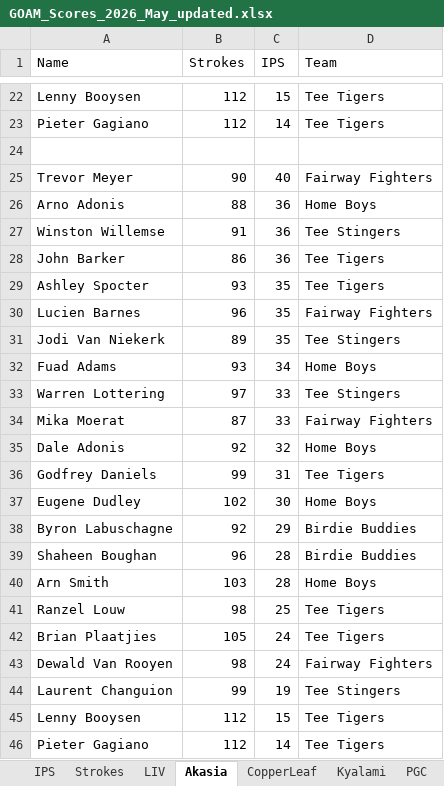
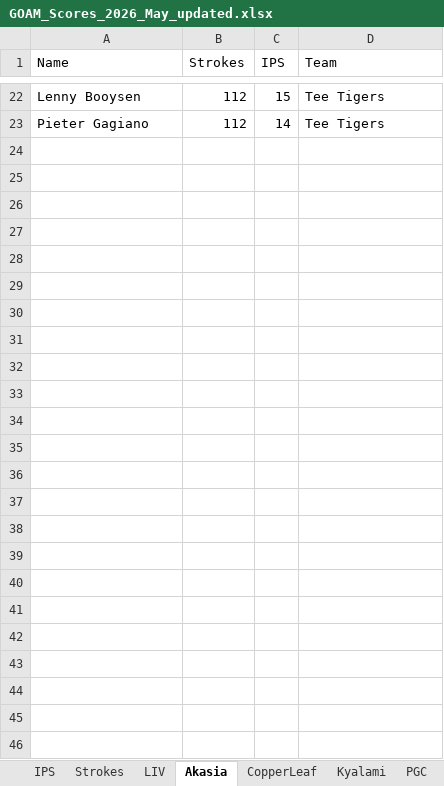
Before and after one commit to Lucienpb/GOAM-Admin, an Excel workbook: data/GOAM_Scores_2026_May_updated.xlsx, sheet Akasia, drawn as a sheet; only a part is shown, gaps mark what is left out; values as stored, in another font and other column widths than the file's, no borders; the diff names each change by its address in the sheet, - before the commit and + after, or states it on an @@ line.

```diff
--- a/data/GOAM_Scores_2026_May_updated.xlsx (sheet Akasia)
+++ b/data/GOAM_Scores_2026_May_updated.xlsx (sheet Akasia)
-row 24: (empty)
-row 25: Trevor Meyer | 90 | 40 | Fairway Fighters
-row 26: Arno Adonis | 88 | 36 | Home Boys
-row 27: Winston Willemse | 91 | 36 | Tee Stingers
-row 28: John Barker | 86 | 36 | Tee Tigers
-row 29: Ashley Spocter | 93 | 35 | Tee Tigers
-row 30: Lucien Barnes | 96 | 35 | Fairway Fighters
-row 31: Jodi Van Niekerk | 89 | 35 | Tee Stingers
-row 32: Fuad Adams | 93 | 34 | Home Boys
-row 33: Warren Lottering | 97 | 33 | Tee Stingers
-row 34: Mika Moerat | 87 | 33 | Fairway Fighters
-row 35: Dale Adonis | 92 | 32 | Home Boys
-row 36: Godfrey Daniels | 99 | 31 | Tee Tigers
-row 37: Eugene Dudley | 102 | 30 | Home Boys
-row 38: Byron Labuschagne | 92 | 29 | Birdie Buddies
-row 39: Shaheen Boughan | 96 | 28 | Birdie Buddies
-row 40: Arn Smith | 103 | 28 | Home Boys
-row 41: Ranzel Louw | 98 | 25 | Tee Tigers
-row 42: Brian Plaatjies | 105 | 24 | Tee Tigers
-row 43: Dewald Van Rooyen | 98 | 24 | Fairway Fighters
-row 44: Laurent Changuion | 99 | 19 | Tee Stingers
-row 45: Lenny Booysen | 112 | 15 | Tee Tigers
-row 46: Pieter Gagiano | 112 | 14 | Tee Tigers
```
Also changed, not shown: sheet IPS, sheet PGC, sheet Services, sheet Strokes, sheet CopperLeaf, sheet Kyalami, 2 more sheets.
